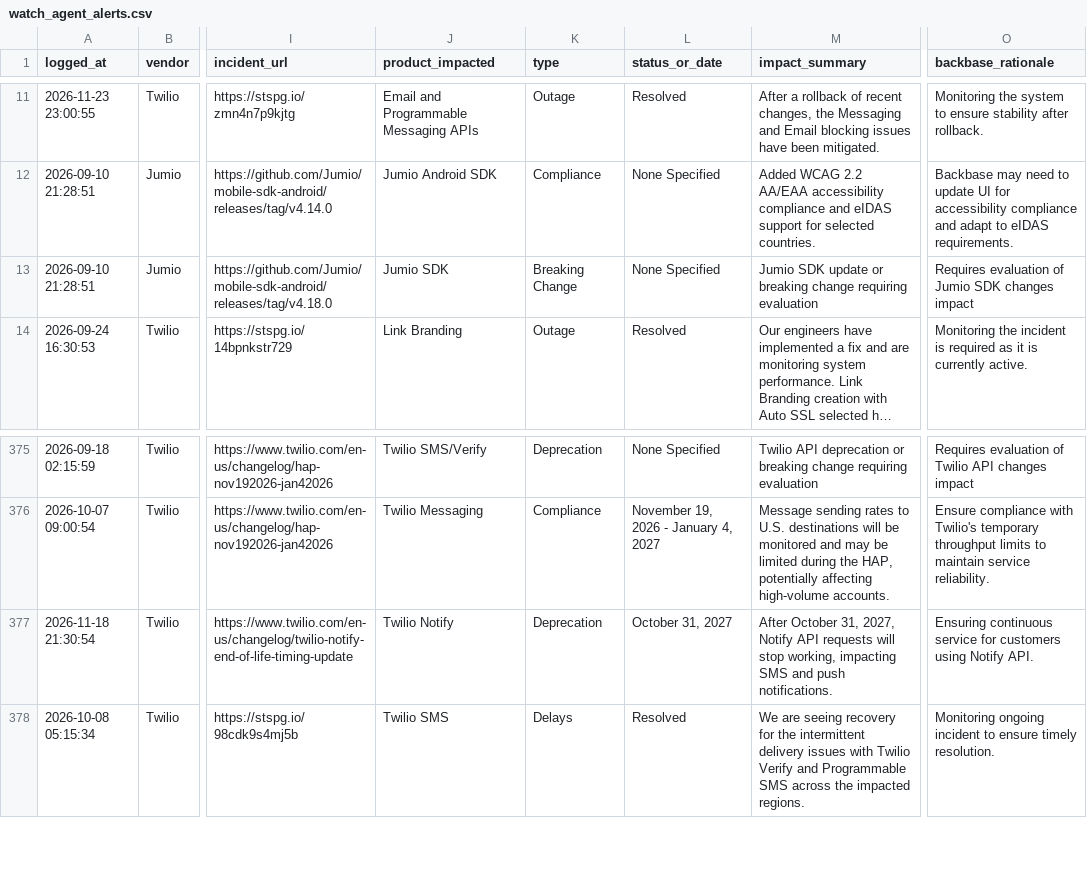
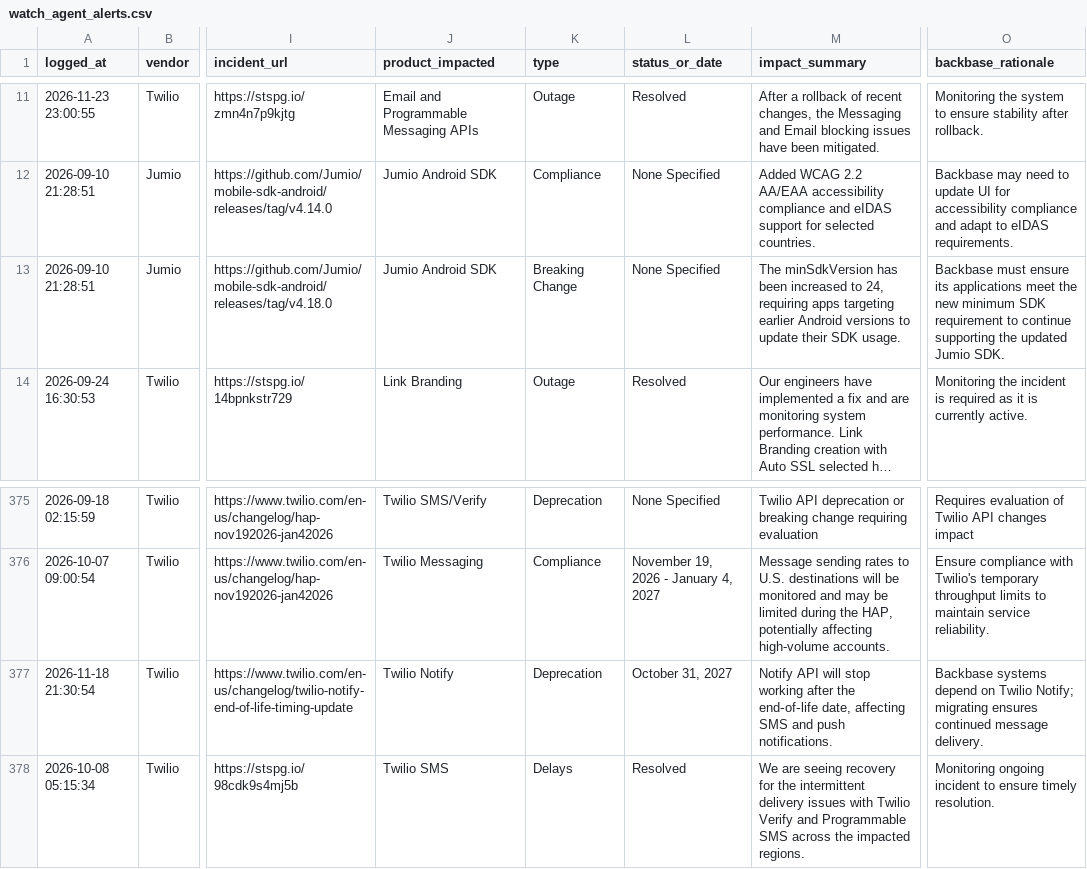
Before and after one commit to abhishek883388/ai_watch_marketplace, a CSV file: watch_agent_alerts.csv, drawn as a sheet; only a part is shown, gaps mark what is left out; long unchanged cells end in …; the diff names each change by its address in the sheet, - before the commit and + after, or states it on an @@ line.

```diff
--- a/watch_agent_alerts.csv
+++ b/watch_agent_alerts.csv
-J13 (product_impacted): Jumio SDK
+J13 (product_impacted): Jumio Android SDK
-M13 (impact_summary): Jumio SDK update or breaking change requiring evaluation
+M13 (impact_summary): The minSdkVersion has been increased to 24, requiring apps targeting earlier Android versions to update their SDK usage.
-O13 (backbase_rationale): Requires evaluation of Jumio SDK changes impact
+O13 (backbase_rationale): Backbase must ensure its applications meet the new minimum SDK requirement to continue supporting the updated Jumio SDK.
-M377 (impact_summary): After October 31, 2027, Notify API requests will stop working, impacting SMS and…
+M377 (impact_summary): Notify API will stop working after the end‑of‑life date, affecting SMS and…
-O377 (backbase_rationale): Ensuring continuous service for customers using Notify API.
+O377 (backbase_rationale): Backbase systems depend on Twilio Notify; migrating ensures continued message delivery.
```
Also changed, not shown: zendesk_watch_agent_alerts.csv.
